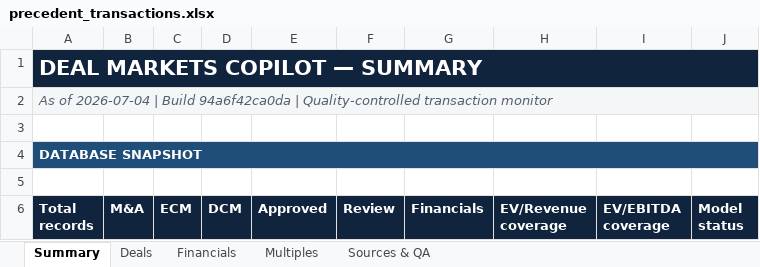
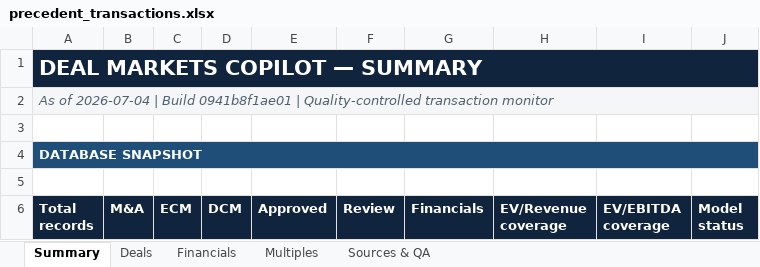
Before and after one commit to irisaurum/deal-markets-copilot, an Excel workbook: output/precedent_transactions.xlsx, sheet Summary, drawn as a sheet; only a part is shown; values as stored, in another font and other column widths than the file's, no borders; the diff names each change by its address in the sheet, - before the commit and + after, or states it on an @@ line.

```diff
--- a/output/precedent_transactions.xlsx (sheet Summary)
+++ b/output/precedent_transactions.xlsx (sheet Summary)
-A2 (Total records): …| Build 94a6f42ca0da | Quality-controlled…
+A2 (Total records): …| Build 0941b8f1ae01 | Quality-controlled…
```
Also changed, not shown: 5 other files.
